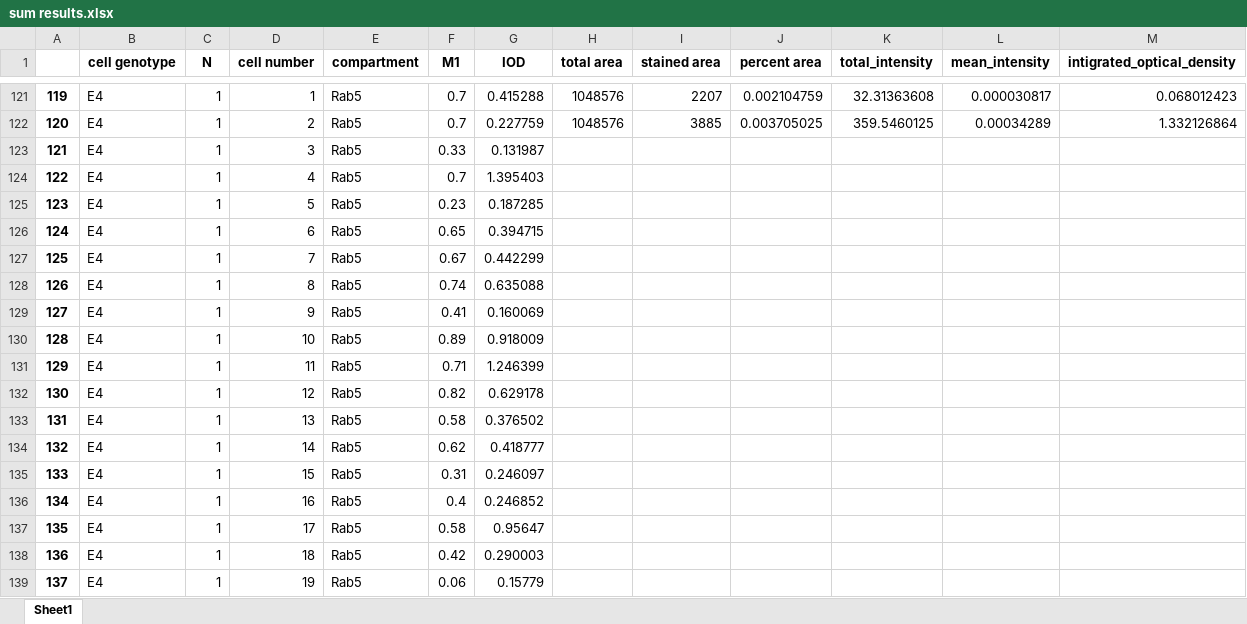
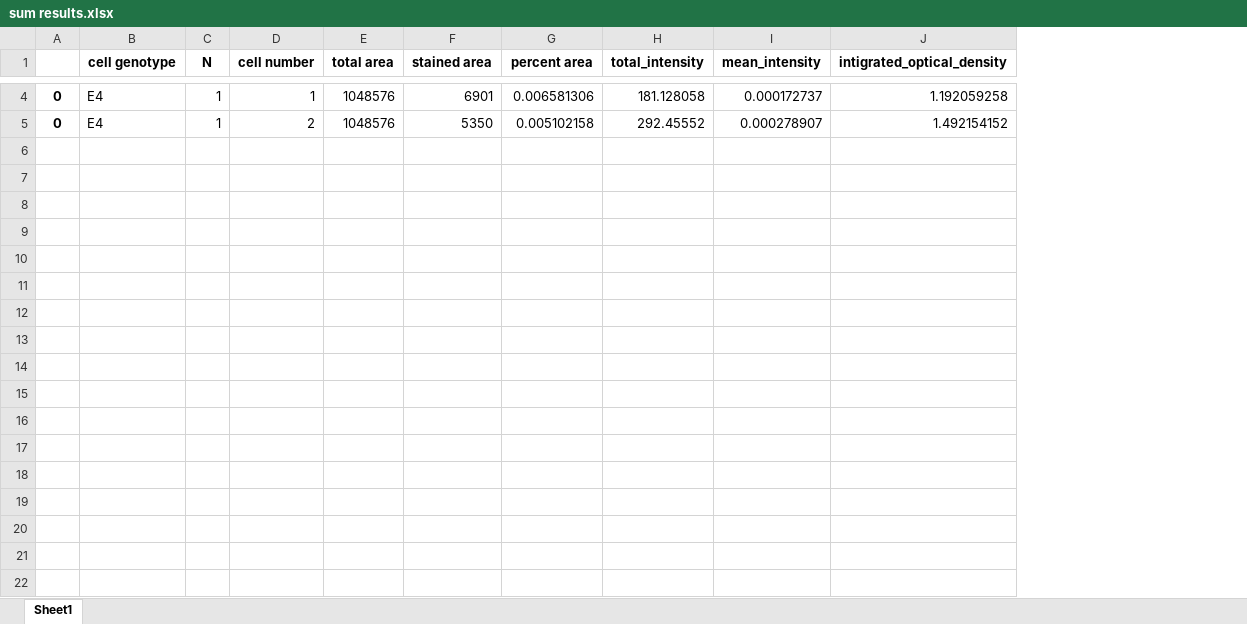
Before and after one commit to Mirnasafieh/Membrane_detection, an Excel workbook: images/membrane_images/sum results.xlsx, sheet Sheet1, drawn as a sheet; only a part is shown, gaps mark what is left out; values as stored, in another font and other column widths than the file's, no borders; removed rows and columns are numbered as before the commit, all else as after; the diff covers the shown part only; the diff names each change by its address in the sheet, - before the commit and + after, or states it on an @@ line.

```diff
--- a/images/membrane_images/sum results.xlsx (sheet Sheet1)
+++ b/images/membrane_images/sum results.xlsx (sheet Sheet1)
-column A, rows 121-122: 119 | 120
+column A, rows 4-5: 0 | 0
-column E (compartment), rows 121-122: Rab5 | Rab5
-column F (M1), rows 121-122: 0.7 | 0.7
-column G (IOD), rows 121-122: 0.415288 | 0.227759
-F4 (stained area): 2207
+F4 (stained area): 6901
-G4 (percent area): 0.002104759
+G4 (percent area): 0.006581306
-H4 (total_intensity): 32.31363608
+H4 (total_intensity): 181.128058
-I4 (mean_intensity): 0.000030817
+I4 (mean_intensity): 0.000172737
-J4 (intigrated_optical_density): 0.068012423
+J4 (intigrated_optical_density): 1.192059258
-F5 (stained area): 3885
+F5 (stained area): 5350
-G5 (percent area): 0.003705025
+G5 (percent area): 0.005102158
-H5 (total_intensity): 359.5460125
+H5 (total_intensity): 292.45552
-I5 (mean_intensity): 0.00034289
+I5 (mean_intensity): 0.000278907
-J5 (intigrated_optical_density): 1.332126864
+J5 (intigrated_optical_density): 1.492154152
-row 123: 121 | E4 | 1 | 3 | Rab5 | 0.33 | 0.131987
-row 124: 122 | E4 | 1 | 4 | Rab5 | 0.7 | 1.395403
-row 125: 123 | E4 | 1 | 5 | Rab5 | 0.23 | 0.187285
-row 126: 124 | E4 | 1 | 6 | Rab5 | 0.65 | 0.394715
-row 127: 125 | E4 | 1 | 7 | Rab5 | 0.67 | 0.442299
-row 128: 126 | E4 | 1 | 8 | Rab5 | 0.74 | 0.635088
-row 129: 127 | E4 | 1 | 9 | Rab5 | 0.41 | 0.160069
-row 130: 128 | E4 | 1 | 10 | Rab5 | 0.89 | 0.918009
-row 131: 129 | E4 | 1 | 11 | Rab5 | 0.71 | 1.246399
-row 132: 130 | E4 | 1 | 12 | Rab5 | 0.82 | 0.629178
-row 133: 131 | E4 | 1 | 13 | Rab5 | 0.58 | 0.376502
-row 134: 132 | E4 | 1 | 14 | Rab5 | 0.62 | 0.418777
-row 135: 133 | E4 | 1 | 15 | Rab5 | 0.31 | 0.246097
-row 136: 134 | E4 | 1 | 16 | Rab5 | 0.4 | 0.246852
-row 137: 135 | E4 | 1 | 17 | Rab5 | 0.58 | 0.95647
-row 138: 136 | E4 | 1 | 18 | Rab5 | 0.42 | 0.290003
-row 139: 137 | E4 | 1 | 19 | Rab5 | 0.06 | 0.15779
```
Also changed, not shown: 231 removed rows and 10 edited cells elsewhere in this sheet, images/membrane_images/sum statistics.xlsx, test excel.xlsx, 26 other files.
